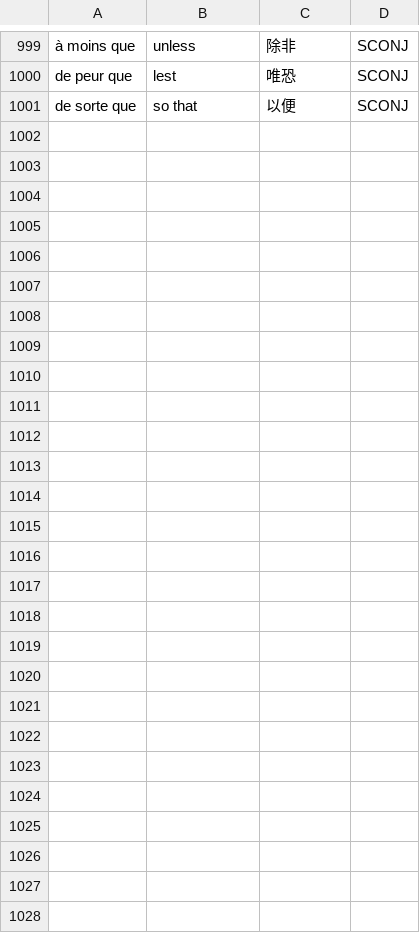
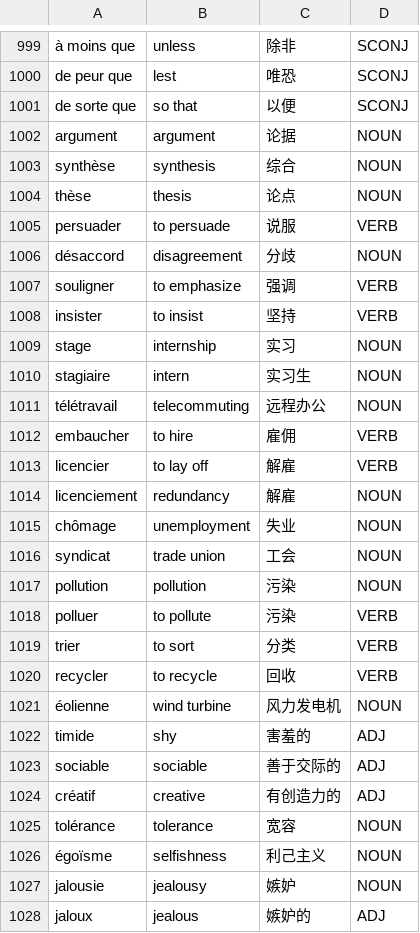
Before and after one commit to Jonathangadeaharder/VocabLevels, a CSV file: french/B1.csv, drawn as a sheet; only a part is shown, gaps mark what is left out; the diff names each change by its address in the sheet, - before the commit and + after, or states it on an @@ line.

```diff
--- a/french/B1.csv
+++ b/french/B1.csv
+row 1002: argument | argument | 论据 | NOUN
+row 1003: synthèse | synthesis | 综合 | NOUN
+row 1004: thèse | thesis | 论点 | NOUN
+row 1005: persuader | to persuade | 说服 | VERB
+row 1006: désaccord | disagreement | 分歧 | NOUN
+row 1007: souligner | to emphasize | 强调 | VERB
+row 1008: insister | to insist | 坚持 | VERB
+row 1009: stage | internship | 实习 | NOUN
+row 1010: stagiaire | intern | 实习生 | NOUN
+row 1011: télétravail | telecommuting | 远程办公 | NOUN
+row 1012: embaucher | to hire | 雇佣 | VERB
+row 1013: licencier | to lay off | 解雇 | VERB
+row 1014: licenciement | redundancy | 解雇 | NOUN
+row 1015: chômage | unemployment | 失业 | NOUN
+row 1016: syndicat | trade union | 工会 | NOUN
+row 1017: pollution | pollution | 污染 | NOUN
+row 1018: polluer | to pollute | 污染 | VERB
+row 1019: trier | to sort | 分类 | VERB
+row 1020: recycler | to recycle | 回收 | VERB
+row 1021: éolienne | wind turbine | 风力发电机 | NOUN
+row 1022: timide | shy | 害羞的 | ADJ
+row 1023: sociable | sociable | 善于交际的 | ADJ
+row 1024: créatif | creative | 有创造力的 | ADJ
+row 1025: tolérance | tolerance | 宽容 | NOUN
+row 1026: égoïsme | selfishness | 利己主义 | NOUN
+row 1027: jalousie | jealousy | 嫉妒 | NOUN
+row 1028: jaloux | jealous | 嫉妒的 | ADJ
```
Also changed, not shown: chinese/A1.csv, french/A2.csv, 18 other files.
